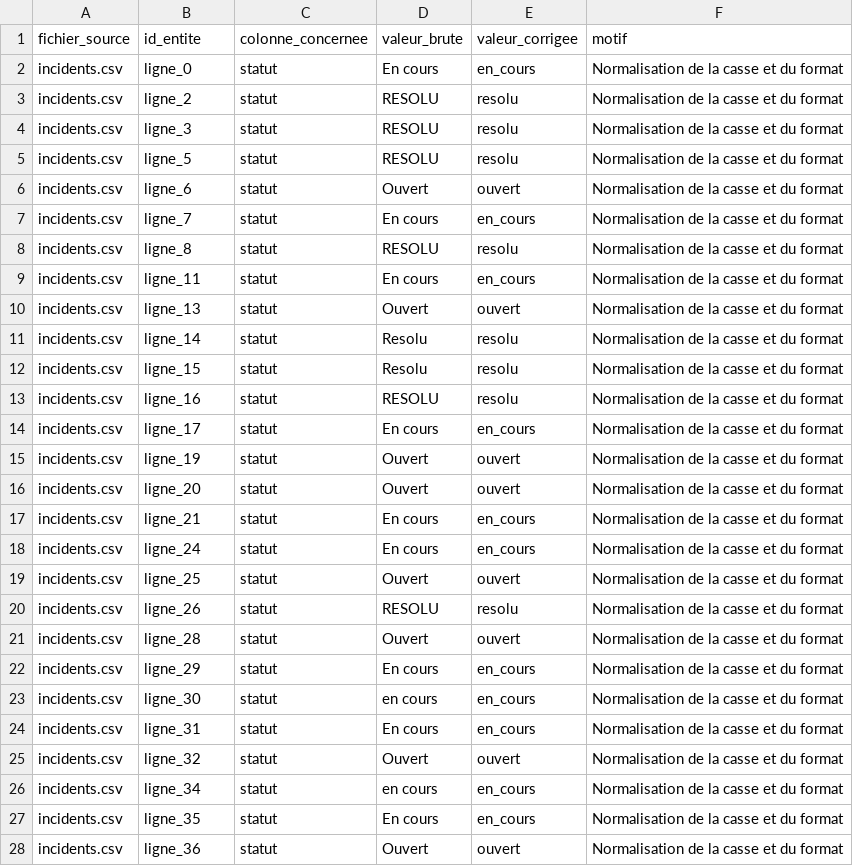
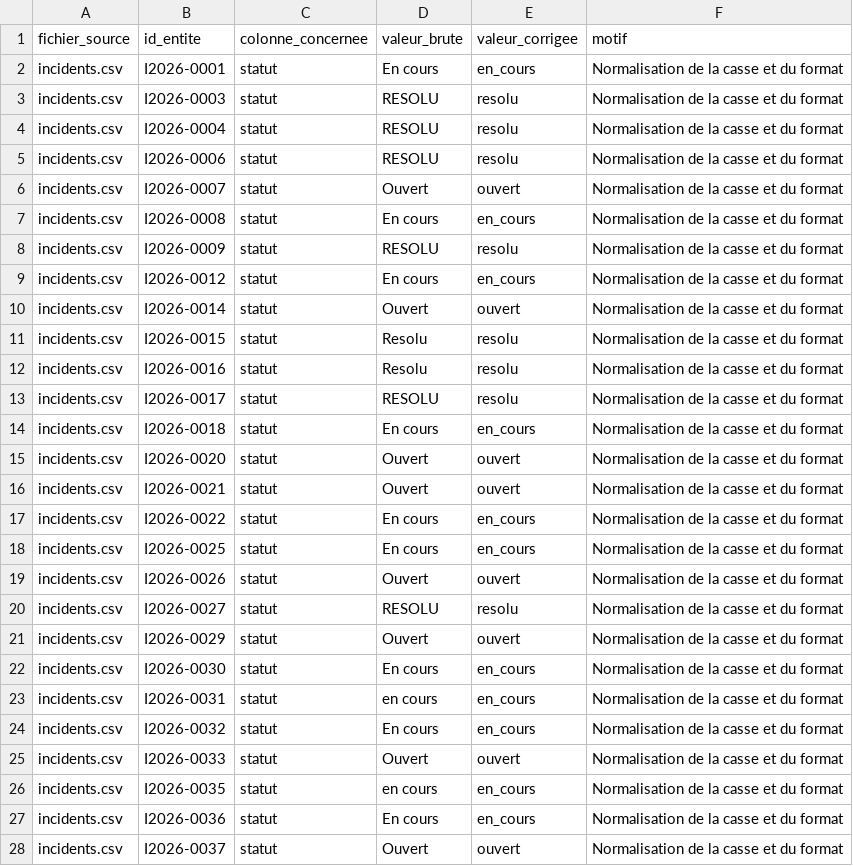
Before and after one commit to KBE5/velo-ville, a CSV file: docs/journal-avertissements.csv, drawn as a sheet; only a part is shown; the diff covers the shown part only.

```diff
--- a/docs/journal-avertissements.csv
+++ b/docs/journal-avertissements.csv
@@ -1,28 +1,28 @@
 fichier_source,id_entite,colonne_concernee,valeur_brute,valeur_corrigee,motif
-incidents.csv,ligne_0,statut,En cours,en_cours,Normalisation de la casse et du format
-incidents.csv,ligne_2,statut,RESOLU,resolu,Normalisation de la casse et du format
-incidents.csv,ligne_3,statut,RESOLU,resolu,Normalisation de la casse et du format
-incidents.csv,ligne_5,statut,RESOLU,resolu,Normalisation de la casse et du format
-incidents.csv,ligne_6,statut,Ouvert,ouvert,Normalisation de la casse et du format
-incidents.csv,ligne_7,statut,En cours,en_cours,Normalisation de la casse et du format
-incidents.csv,ligne_8,statut,RESOLU,resolu,Normalisation de la casse et du format
-incidents.csv,ligne_11,statut,En cours,en_cours,Normalisation de la casse et du format
-incidents.csv,ligne_13,statut,Ouvert,ouvert,Normalisation de la casse et du format
-incidents.csv,ligne_14,statut,Resolu,resolu,Normalisation de la casse et du format
-incidents.csv,ligne_15,statut,Resolu,resolu,Normalisation de la casse et du format
-incidents.csv,ligne_16,statut,RESOLU,resolu,Normalisation de la casse et du format
-incidents.csv,ligne_17,statut,En cours,en_cours,Normalisation de la casse et du format
-incidents.csv,ligne_19,statut,Ouvert,ouvert,Normalisation de la casse et du format
-incidents.csv,ligne_20,statut,Ouvert,ouvert,Normalisation de la casse et du format
-incidents.csv,ligne_21,statut,En cours,en_cours,Normalisation de la casse et du format
-incidents.csv,ligne_24,statut,En cours,en_cours,Normalisation de la casse et du format
-incidents.csv,ligne_25,statut,Ouvert,ouvert,Normalisation de la casse et du format
-incidents.csv,ligne_26,statut,RESOLU,resolu,Normalisation de la casse et du format
-incidents.csv,ligne_28,statut,Ouvert,ouvert,Normalisation de la casse et du format
-incidents.csv,ligne_29,statut,En cours,en_cours,Normalisation de la casse et du format
-incidents.csv,ligne_30,statut,en cours,en_cours,Normalisation de la casse et du format
-incidents.csv,ligne_31,statut,En cours,en_cours,Normalisation de la casse et du format
-incidents.csv,ligne_32,statut,Ouvert,ouvert,Normalisation de la casse et du format
-incidents.csv,ligne_34,statut,en cours,en_cours,Normalisation de la casse et du format
-incidents.csv,ligne_35,statut,En cours,en_cours,Normalisation de la casse et du format
-incidents.csv,ligne_36,statut,Ouvert,ouvert,Normalisation de la casse et du format
+incidents.csv,I2026-0001,statut,En cours,en_cours,Normalisation de la casse et du format
+incidents.csv,I2026-0003,statut,RESOLU,resolu,Normalisation de la casse et du format
+incidents.csv,I2026-0004,statut,RESOLU,resolu,Normalisation de la casse et du format
+incidents.csv,I2026-0006,statut,RESOLU,resolu,Normalisation de la casse et du format
+incidents.csv,I2026-0007,statut,Ouvert,ouvert,Normalisation de la casse et du format
+incidents.csv,I2026-0008,statut,En cours,en_cours,Normalisation de la casse et du format
+incidents.csv,I2026-0009,statut,RESOLU,resolu,Normalisation de la casse et du format
+incidents.csv,I2026-0012,statut,En cours,en_cours,Normalisation de la casse et du format
+incidents.csv,I2026-0014,statut,Ouvert,ouvert,Normalisation de la casse et du format
+incidents.csv,I2026-0015,statut,Resolu,resolu,Normalisation de la casse et du format
+incidents.csv,I2026-0016,statut,Resolu,resolu,Normalisation de la casse et du format
+incidents.csv,I2026-0017,statut,RESOLU,resolu,Normalisation de la casse et du format
+incidents.csv,I2026-0018,statut,En cours,en_cours,Normalisation de la casse et du format
+incidents.csv,I2026-0020,statut,Ouvert,ouvert,Normalisation de la casse et du format
+incidents.csv,I2026-0021,statut,Ouvert,ouvert,Normalisation de la casse et du format
+incidents.csv,I2026-0022,statut,En cours,en_cours,Normalisation de la casse et du format
+incidents.csv,I2026-0025,statut,En cours,en_cours,Normalisation de la casse et du format
+incidents.csv,I2026-0026,statut,Ouvert,ouvert,Normalisation de la casse et du format
+incidents.csv,I2026-0027,statut,RESOLU,resolu,Normalisation de la casse et du format
+incidents.csv,I2026-0029,statut,Ouvert,ouvert,Normalisation de la casse et du format
+incidents.csv,I2026-0030,statut,En cours,en_cours,Normalisation de la casse et du format
+incidents.csv,I2026-0031,statut,en cours,en_cours,Normalisation de la casse et du format
+incidents.csv,I2026-0032,statut,En cours,en_cours,Normalisation de la casse et du format
+incidents.csv,I2026-0033,statut,Ouvert,ouvert,Normalisation de la casse et du format
+incidents.csv,I2026-0035,statut,en cours,en_cours,Normalisation de la casse et du format
+incidents.csv,I2026-0036,statut,En cours,en_cours,Normalisation de la casse et du format
+incidents.csv,I2026-0037,statut,Ouvert,ouvert,Normalisation de la casse et du format
```
Also changed, not shown: 97 edited cells elsewhere in this file, data/trajets_propre.csv, docs/journal-rejets.csv, 2 other files.
